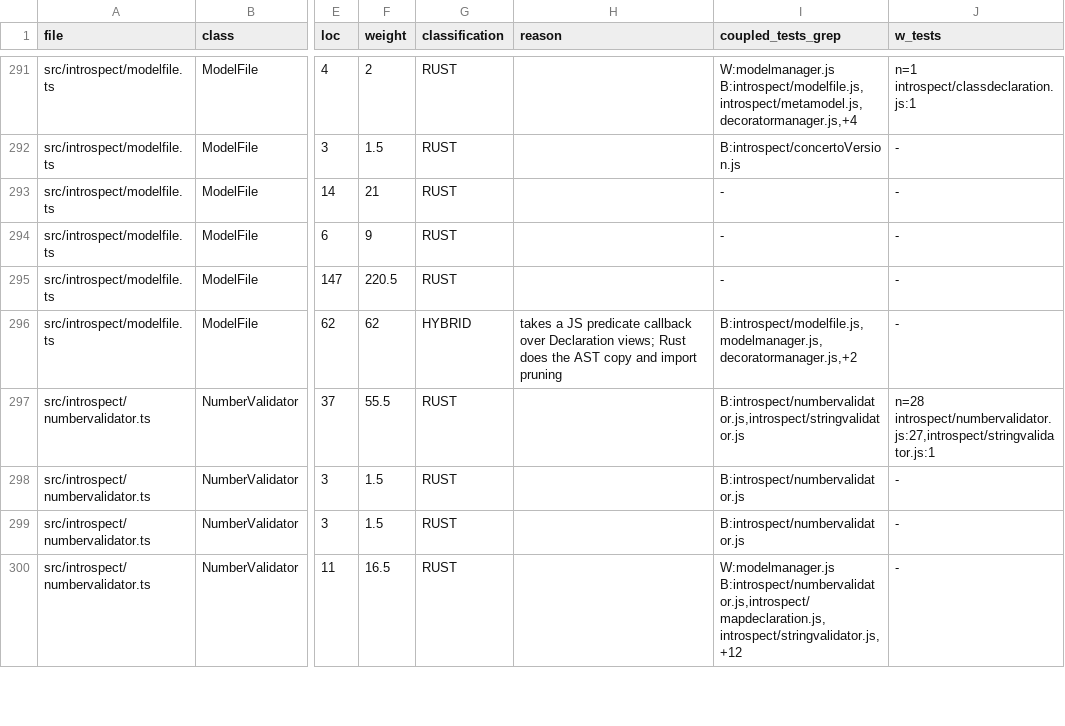
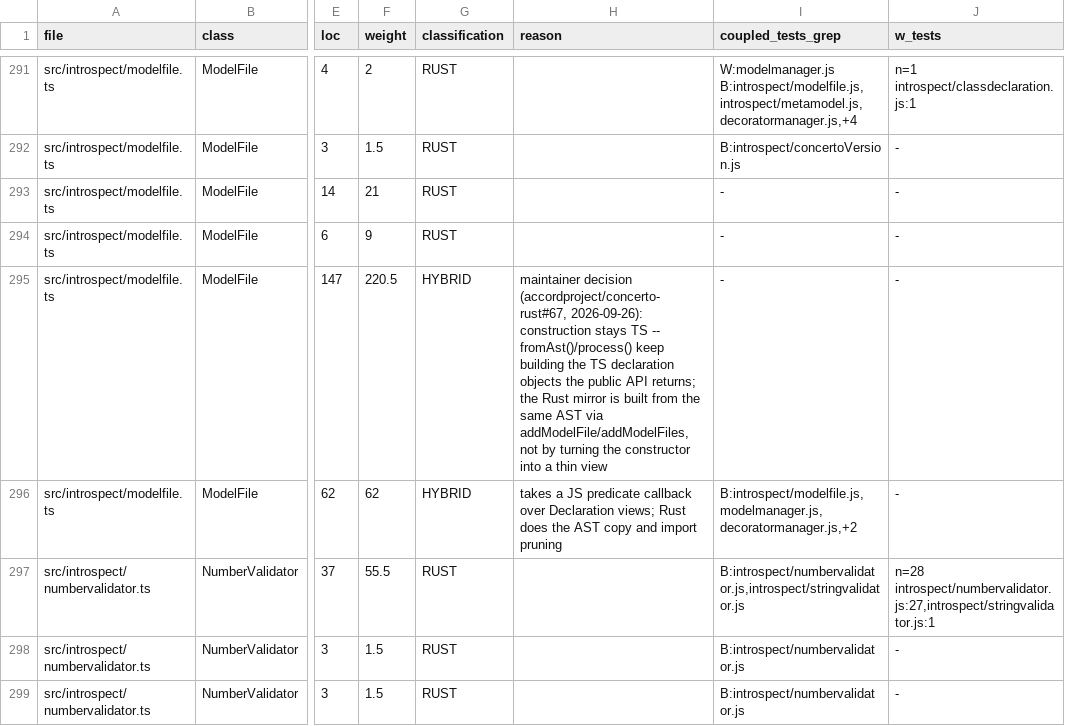
Before and after one commit to accordproject/concerto, a TSV file: migration/ledger/SEAM_LEDGER.tsv, drawn as a sheet; only a part is shown, gaps mark what is left out; the shorter side is filled out with more unchanged rows; the diff names each change by its address in the sheet, - before the commit and + after, or states it on an @@ line.

```diff
--- a/migration/ledger/SEAM_LEDGER.tsv
+++ b/migration/ledger/SEAM_LEDGER.tsv
-G295 (classification): RUST
+G295 (classification): HYBRID
-H295 (reason): (empty)
+H295 (reason): maintainer decision (accordproject/concerto-rust#67, 2026-09-26): construction stays TS -- fromAst()/process() keep building the TS declaration objects the public API returns; the Rust mirror is built from the same AST via addModelFile/addModelFiles, not by turning the constructor into a thin view
```
Also changed, not shown: 2 other files.
